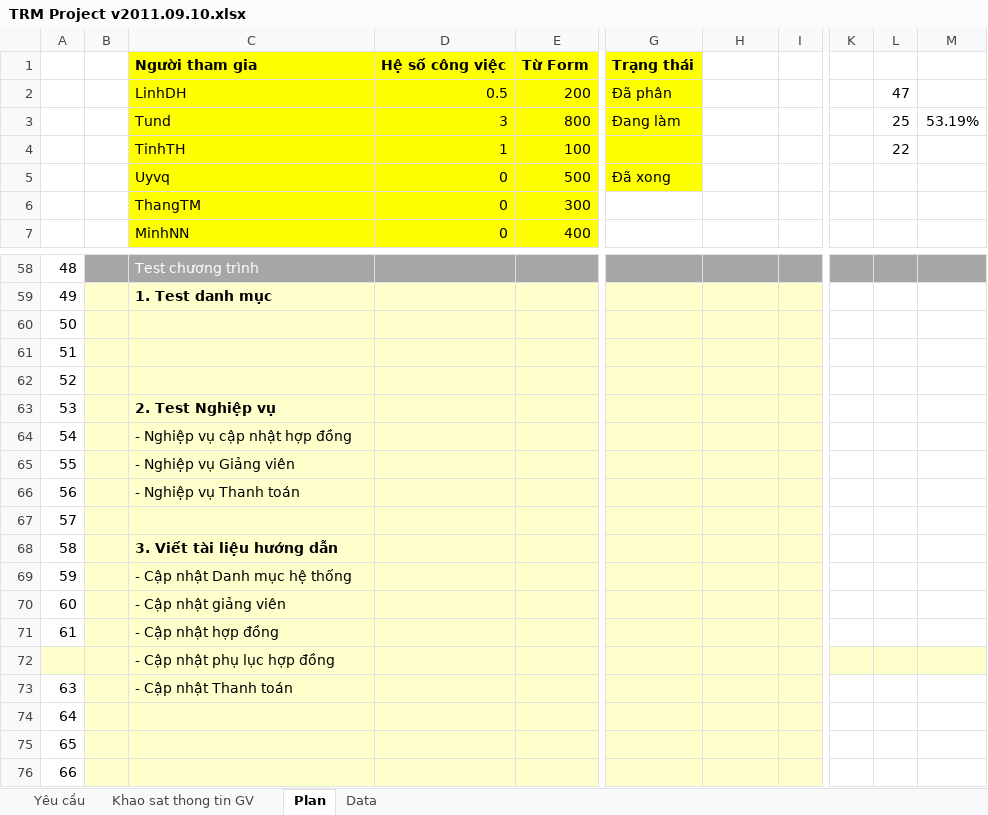
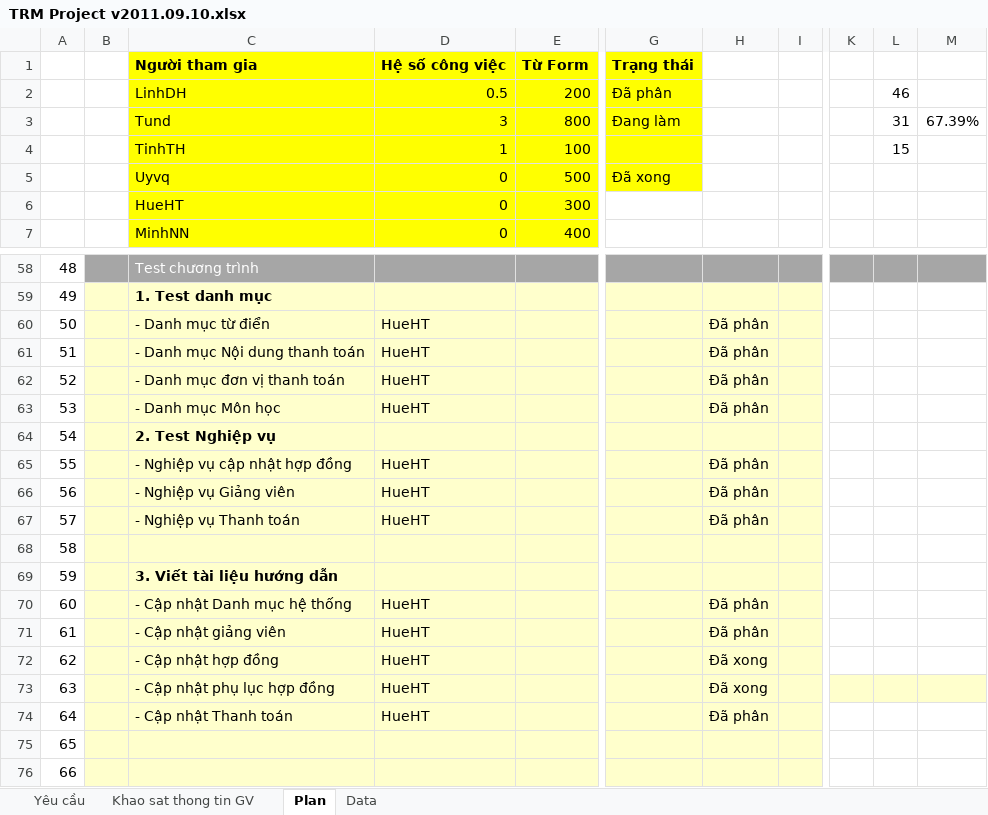
Before and after one commit to nguyendanhtu/project-trm, an Excel workbook: 01. Documents/TRM Project v2011.09.10.xlsx, sheet Plan, drawn as a sheet; only a part is shown, gaps mark what is left out; the shorter side is filled out with more unchanged rows; values as stored, in another font and other column widths than the file's, no borders; conditional formats not drawn; addresses are those after the commit; rows hold the shown columns only; the diff covers the shown part only; the diff names each change by its address in the sheet, - before the commit and + after, or states it on an @@ line.

Commit message:
cập nhật Plan ngày 05/11/2011

```diff
--- a/01. Documents/TRM Project v2011.09.10.xlsx (sheet Plan)
+++ b/01. Documents/TRM Project v2011.09.10.xlsx (sheet Plan)
-L2: 47
+L2: 46
-L3: 25
+L3: 31
-M3: 53.19%
+M3: 67.39%
-L4: 22
+L4: 15
-C6: ThangTM
+C6: HueHT
-C60: (empty)
+C60: - Danh mục từ điển
-D60:D62: (empty)
+D60:D62: HueHT
-H60:H62: (empty)
+H60:H62: Đã phân
-C61: (empty)
+C61: - Danh mục Nội dung thanh toán
-C62: (empty)
+C62: - Danh mục đơn vị thanh toán
+row 63: 53 |  | - Danh mục Môn học | HueHT |  |  | Đã phân
@@ column A renumbered from row 64 down @@
-D65:D67: (empty)
+D65:D67: HueHT
-H65:H67: (empty)
+H65:H67: Đã phân
-D70:D74: (empty)
+D70:D74: HueHT
-H70:H71: (empty)
+H70:H71: Đã phân
-H72:H73: (empty)
+H72:H73: Đã xong
-A73 fill: #FFFFCC
+A73 fill: none
-H74: (empty)
+H74: Đã phân
```
Also changed, not shown: 6 edited cells elsewhere in this sheet, formulas that keep their value.
